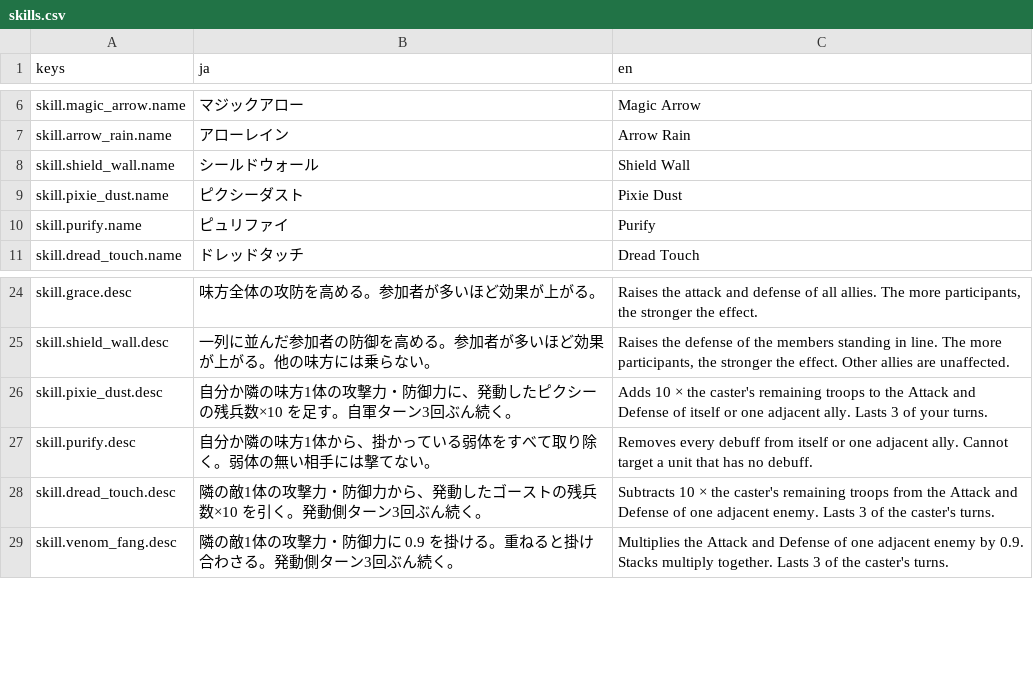
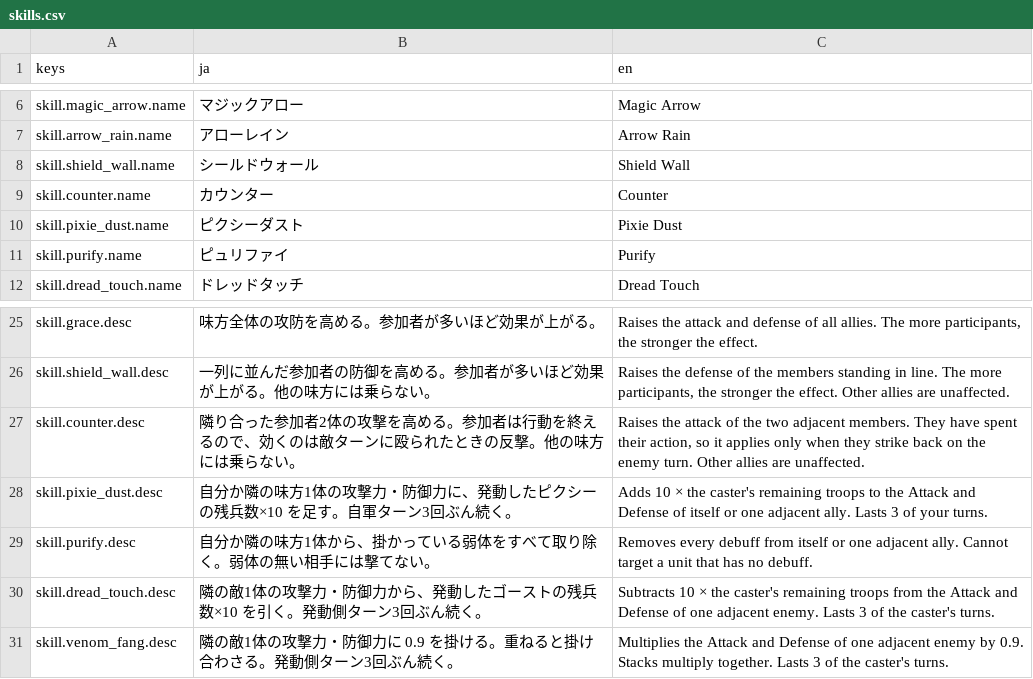
Before and after one commit to sway11466/senaris, a CSV file: godot/data/i18n/skills.csv, drawn as a sheet; only a part is shown, gaps mark what is left out.

```diff
--- a/godot/data/i18n/skills.csv
+++ b/godot/data/i18n/skills.csv
@@ -8,2 +8,3 @@ skill.arrow_rain.name,アローレイン,Arrow Rain
 skill.shield_wall.name,シールドウォール,Shield Wall
+skill.counter.name,カウンター,Counter
 skill.pixie_dust.name,ピクシーダスト,Pixie Dust
@@ -25,2 +26,3 @@ skill.grace.desc,味方全体の攻防を高める。参加者が多いほど効
 skill.shield_wall.desc,一列に並んだ参加者の防御を高める。参加者が多いほど効果が上がる。他の味方には乗らない。,"Raises the defense of the members standing in line. The more participants, the stronger the effect. Other allies are unaffected."
+skill.counter.desc,隣り合った参加者2体の攻撃を高める。参加者は行動を終えるので、効くのは敵ターンに殴られたときの反撃。他の味方には乗らない。,"Raises the attack of the two adjacent members. They have spent their action, so it applies only when they strike back on the enemy turn. Other allies are unaffected."
 skill.pixie_dust.desc,自分か隣の味方1体の攻撃力・防御力に、発動したピクシーの残兵数×10 を足す。自軍ターン3回ぶん続く。,"Adds 10 × the caster's remaining troops to the Attack and Defense of itself or one adjacent ally. Lasts 3 of your turns."
```
Also changed, not shown: 11 other files.
